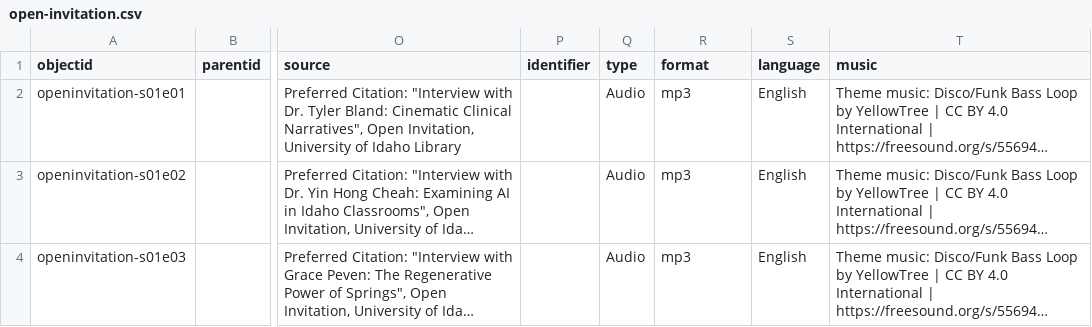
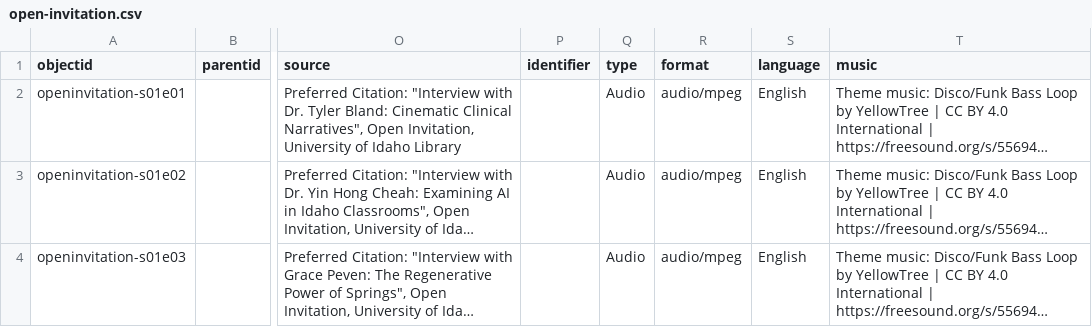
Before and after one commit to thecdil/open-invitation, a CSV file: _data/open-invitation.csv, drawn as a sheet; only a part is shown, gaps mark what is left out; long unchanged cells end in …; the diff names each change by its address in the sheet, - before the commit and + after, or states it on an @@ line.

Commit message:
fix timestamp display

```diff
--- a/_data/open-invitation.csv
+++ b/_data/open-invitation.csv
-R2:R4 (format): mp3
+R2:R4 (format): audio/mpeg
```
Also changed, not shown: 2 other files.
